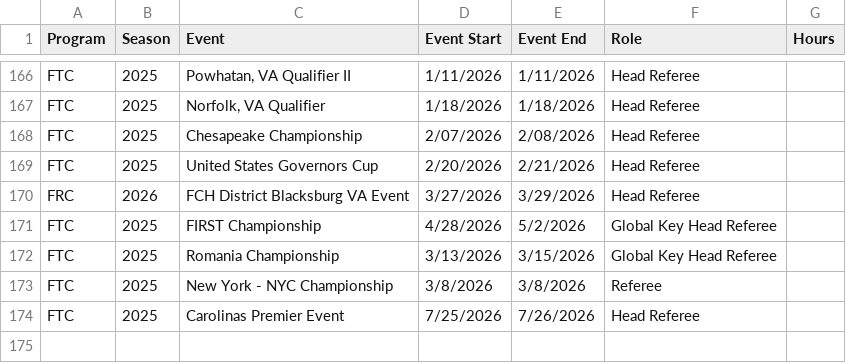
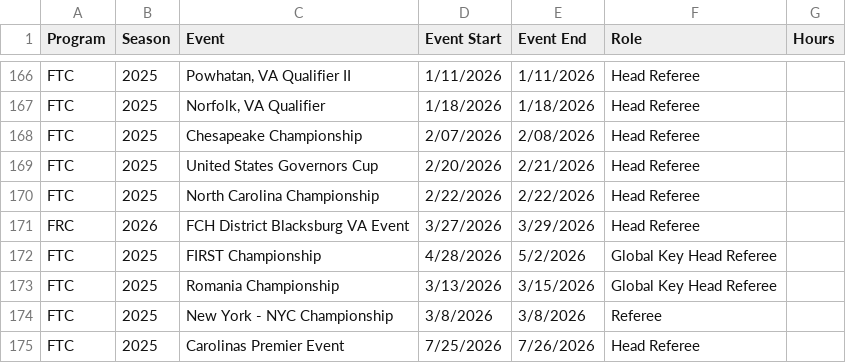
Before and after one commit to adwiii/adwiii.github.io, a CSV file: markdown_generator/first_volunteer_history.csv, drawn as a sheet; only a part is shown, gaps mark what is left out; the diff names each change by its address in the sheet, - before the commit and + after, or states it on an @@ line.

Commit message:
Update FIRST

```diff
--- a/markdown_generator/first_volunteer_history.csv
+++ b/markdown_generator/first_volunteer_history.csv
+row 170: FTC | 2025 | North Carolina Championship | 2/22/2026 | 2/22/2026 | Head Referee
```
Also changed, not shown: 5 other files.
